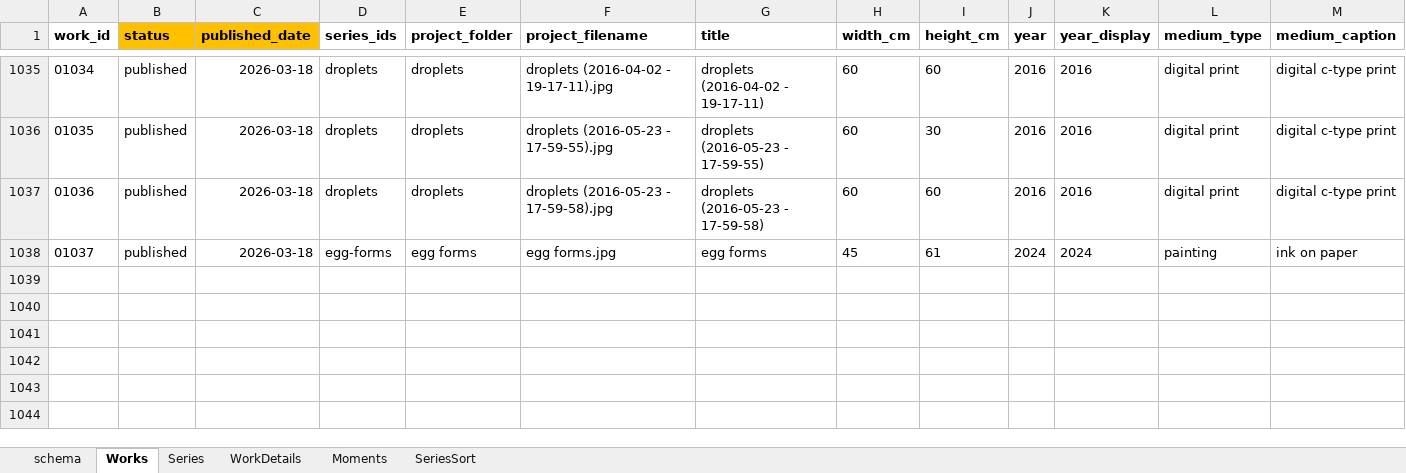
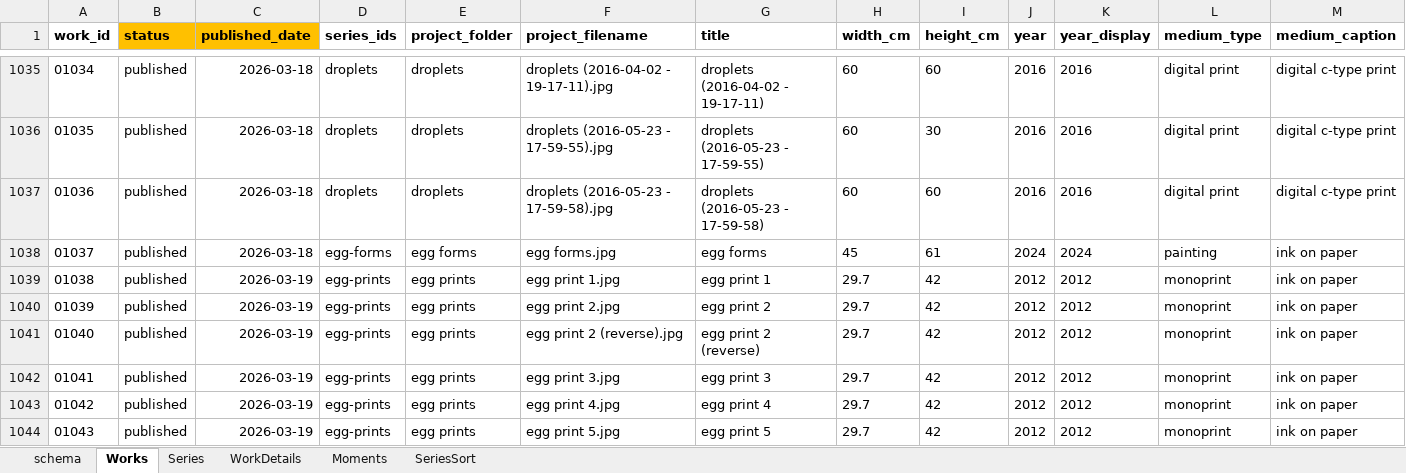
Before and after one commit to dotlineform/dotlineform-site, an Excel workbook: data/works.xlsx, sheet Works, drawn as a sheet; only a part is shown, gaps mark what is left out; values as stored, in another font and other column widths than the file's, no borders; rows hold the shown columns only; the diff names each change by its address in the sheet, - before the commit and + after, or states it on an @@ line.

Commit message:
published work

```diff
--- a/data/works.xlsx (sheet Works)
+++ b/data/works.xlsx (sheet Works)
+row 1039: 01038 | published | 2026-03-19 | egg-prints | egg prints | egg print 1.jpg | egg print 1 | 29.7 | 42 | 2012 | 2012 | monoprint | ink on paper
+row 1040: 01039 | published | 2026-03-19 | egg-prints | egg prints | egg print 2.jpg | egg print 2 | 29.7 | 42 | 2012 | 2012 | monoprint | ink on paper
+row 1041: 01040 | published | 2026-03-19 | egg-prints | egg prints | egg print 2 (reverse).jpg | egg print 2 (reverse) | 29.7 | 42 | 2012 | 2012 | monoprint | ink on paper
+row 1042: 01041 | published | 2026-03-19 | egg-prints | egg prints | egg print 3.jpg | egg print 3 | 29.7 | 42 | 2012 | 2012 | monoprint | ink on paper
+row 1043: 01042 | published | 2026-03-19 | egg-prints | egg prints | egg print 4.jpg | egg print 4 | 29.7 | 42 | 2012 | 2012 | monoprint | ink on paper
+row 1044: 01043 | published | 2026-03-19 | egg-prints | egg prints | egg print 5.jpg | egg print 5 | 29.7 | 42 | 2012 | 2012 | monoprint | ink on paper
```
Also changed, not shown: sheet Series, 29 other files.
